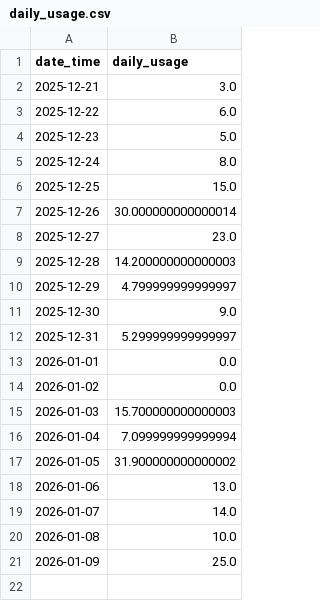
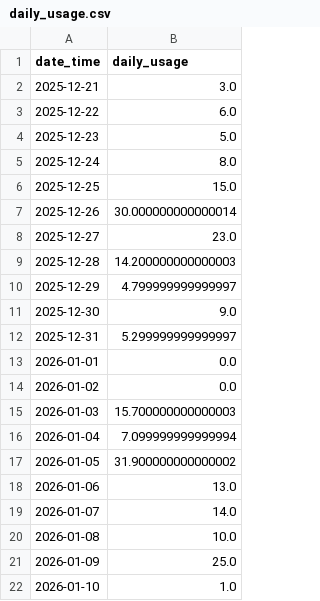
Before and after one commit to zhao654620946/power-monitor, a CSV file: daily_usage.csv, drawn as a sheet.

Commit message:
update power data, charts and daily usage table

```diff
--- a/daily_usage.csv
+++ b/daily_usage.csv
@@ -21 +21,2 @@ date_time,daily_usage
 2026-01-09,25.0
+2026-01-10,1.0
```
Also changed, not shown: 6 other files.
